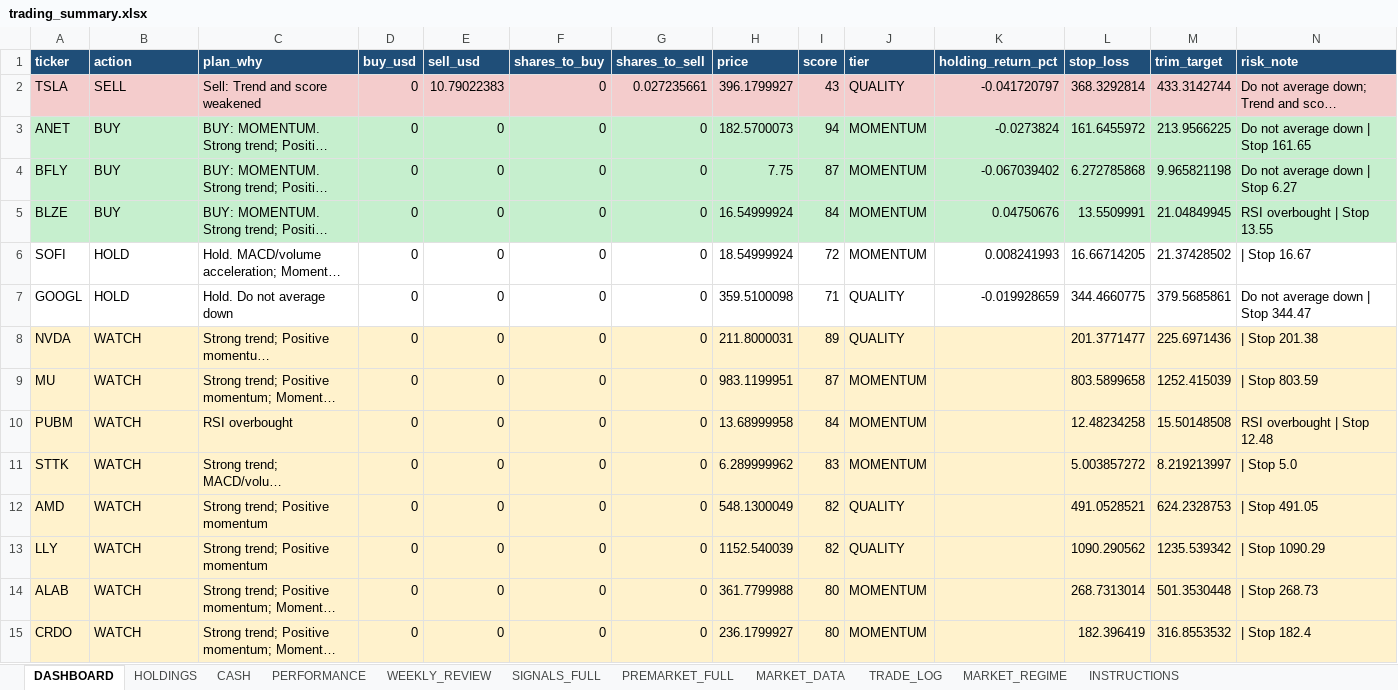
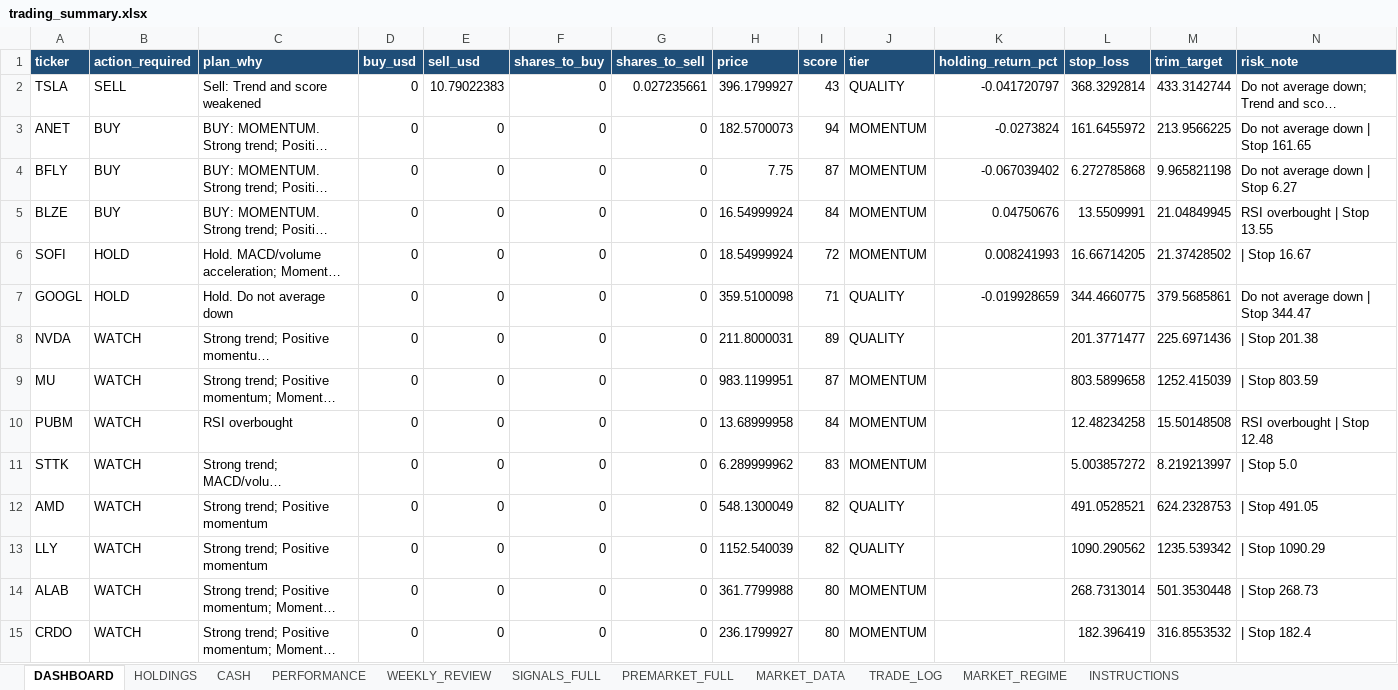
Before and after one commit to nicklc14/trading-engine-v2, an Excel workbook: output/trading_summary.xlsx, sheet DASHBOARD, drawn as a sheet; only a part is shown; long unchanged cells end in …; values as stored, in another font and other column widths than the file's, no borders; the diff covers the shown part only; the diff names each change by its address in the sheet, - before the commit and + after, or states it on an @@ line.

```diff
--- a/output/trading_summary.xlsx (sheet DASHBOARD)
+++ b/output/trading_summary.xlsx (sheet DASHBOARD)
-B1: action
+B1: action_required
-A2:N2 fill: #F4CCCC
+A2:N2 fill: none
-A3:N5 fill: #C6EFCE
+A3:N5 fill: none
-A8:N15 fill: #FFF2CC
+A8:N15 fill: none
```
Also changed, not shown: cell formats elsewhere in this sheet, 1 other file.
